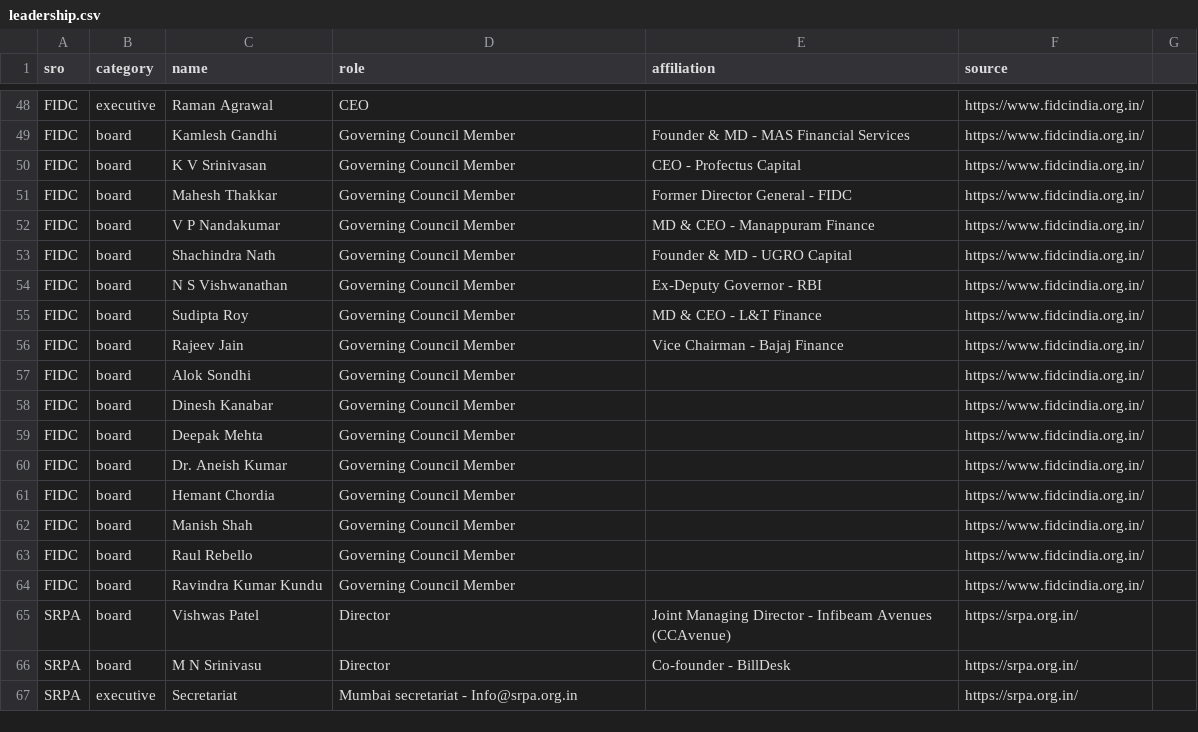
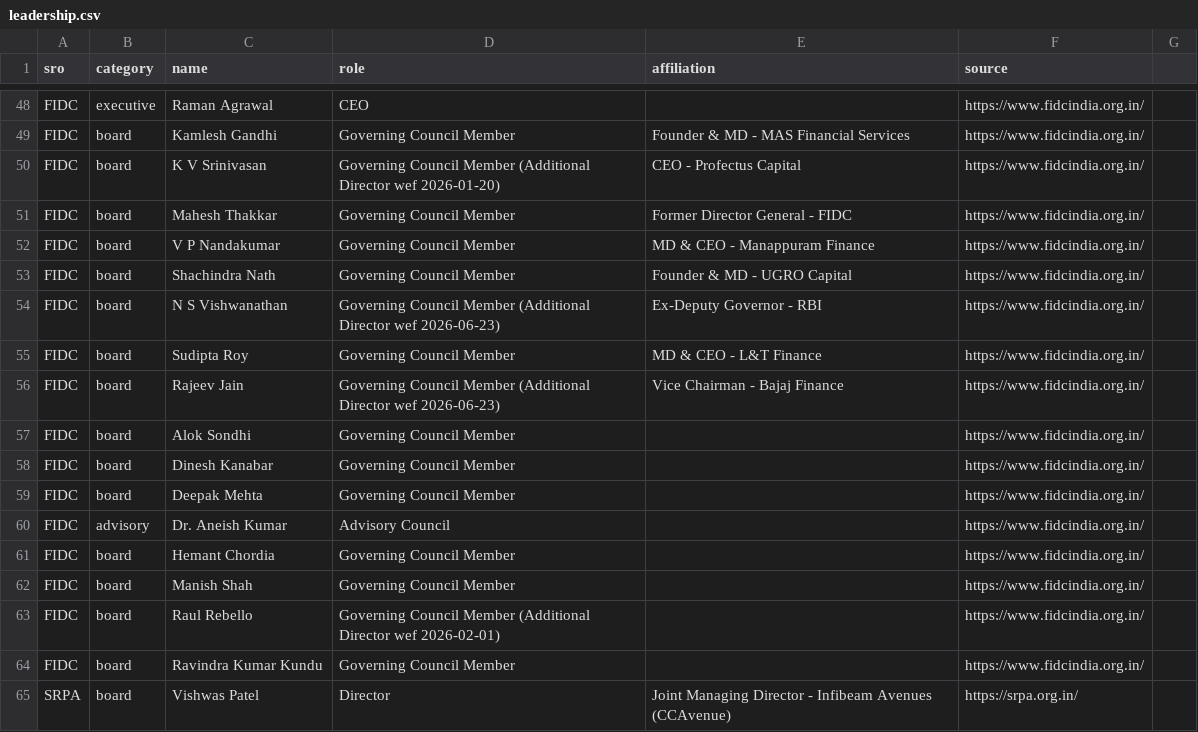
Before and after one commit to CashlessConsumer/srotrac, a CSV file: data/leadership.csv, drawn as a sheet; only a part is shown, gaps mark what is left out; the shorter side is filled out with more unchanged rows; the diff covers the shown part only.

Commit message:
Populate memberships: FACE re-verified (85), FIDC board updates from 22nd AR (additional directors, Jadhav resignation, advisory council), MFIN 53-vs-84 discrepancy flagged, FIDC member-register note (14-person Section 8 register, 15th AR)

```diff
--- a/data/leadership.csv
+++ b/data/leadership.csv
@@ -49,3 +49,3 @@ FIDC,executive,Raman Agrawal,CEO,,https://www.fidcindia.org.in/
 FIDC,board,Kamlesh Gandhi,Governing Council Member,Founder & MD - MAS Financial Services,https://www.fidcindia.org.in/
-FIDC,board,K V Srinivasan,Governing Council Member,CEO - Profectus Capital,https://www.fidcindia.org.in/
+FIDC,board,K V Srinivasan,Governing Council Member (Additional Director wef 2026-01-20),CEO - Profectus Capital,https://www.fidcindia.org.in/
 FIDC,board,Mahesh Thakkar,Governing Council Member,Former Director General - FIDC,https://www.fidcindia.org.in/
@@ -53,5 +53,5 @@ FIDC,board,V P Nandakumar,Governing Council Member,MD & CEO - Manappuram Finance
 FIDC,board,Shachindra Nath,Governing Council Member,Founder & MD - UGRO Capital,https://www.fidcindia.org.in/
-FIDC,board,N S Vishwanathan,Governing Council Member,Ex-Deputy Governor - RBI,https://www.fidcindia.org.in/
+FIDC,board,N S Vishwanathan,Governing Council Member (Additional Director wef 2026-06-23),Ex-Deputy Governor - RBI,https://www.fidcindia.org.in/
 FIDC,board,Sudipta Roy,Governing Council Member,MD & CEO - L&T Finance,https://www.fidcindia.org.in/
-FIDC,board,Rajeev Jain,Governing Council Member,Vice Chairman - Bajaj Finance,https://www.fidcindia.org.in/
+FIDC,board,Rajeev Jain,Governing Council Member (Additional Director wef 2026-06-23),Vice Chairman - Bajaj Finance,https://www.fidcindia.org.in/
 FIDC,board,Alok Sondhi,Governing Council Member,,https://www.fidcindia.org.in/
@@ -59,6 +59,6 @@ FIDC,board,Dinesh Kanabar,Governing Council Member,,https://www.fidcindia.org.in
 FIDC,board,Deepak Mehta,Governing Council Member,,https://www.fidcindia.org.in/
-FIDC,board,Dr. Aneish Kumar,Governing Council Member,,https://www.fidcindia.org.in/
+FIDC,advisory,Dr. Aneish Kumar,Advisory Council,,https://www.fidcindia.org.in/
 FIDC,board,Hemant Chordia,Governing Council Member,,https://www.fidcindia.org.in/
 FIDC,board,Manish Shah,Governing Council Member,,https://www.fidcindia.org.in/
-FIDC,board,Raul Rebello,Governing Council Member,,https://www.fidcindia.org.in/
+FIDC,board,Raul Rebello,Governing Council Member (Additional Director wef 2026-02-01),,https://www.fidcindia.org.in/
 FIDC,board,Ravindra Kumar Kundu,Governing Council Member,,https://www.fidcindia.org.in/
```
Also changed, not shown: 13 added rows and 1 edited cell elsewhere in this file, 5 other files.
